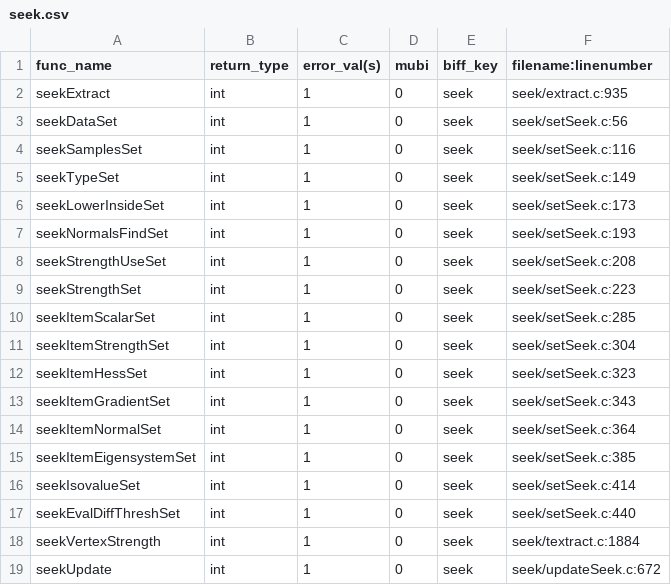
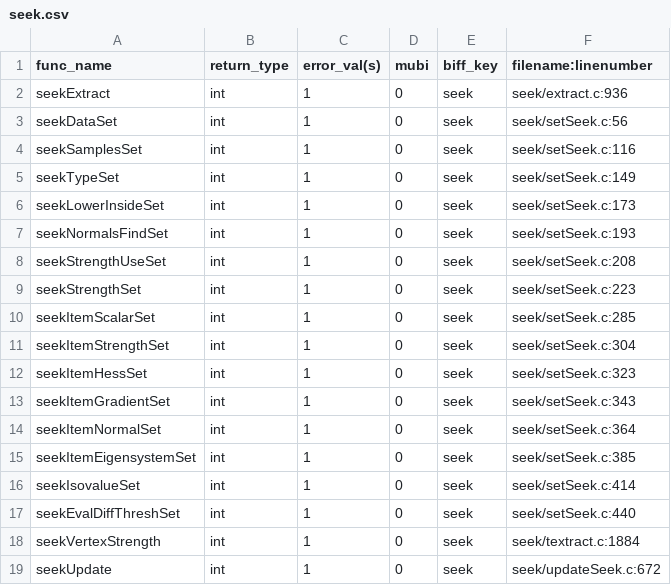
Before and after one commit to Slicer/teem, a CSV file: python/cffi/biffdata/seek.csv, drawn as a sheet.

```diff
--- a/python/cffi/biffdata/seek.csv
+++ b/python/cffi/biffdata/seek.csv
@@ -1,3 +1,3 @@
 func_name,return_type,error_val(s),mubi,biff_key,filename:linenumber
-seekExtract,int,1,0,seek,seek/extract.c:935
+seekExtract,int,1,0,seek,seek/extract.c:936
 seekDataSet,int,1,0,seek,seek/setSeek.c:56
```
Also changed, not shown: 2 other files.
